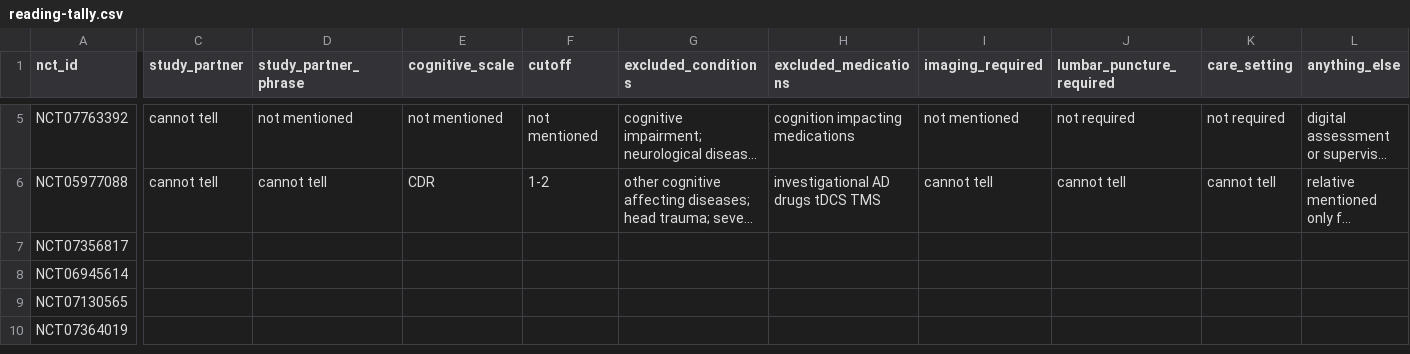
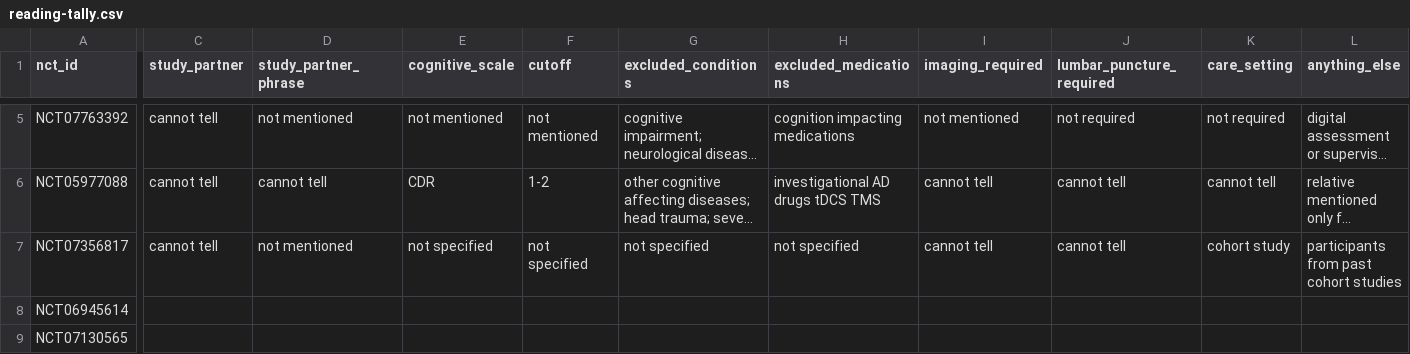
Before and after one commit to rlin009/alzheimers-access, a CSV file: docs/reading-tally.csv, drawn as a sheet; only a part is shown, gaps mark what is left out; the shorter side is filled out with more unchanged rows; long unchanged cells end in …; the diff names each change by its address in the sheet, - before the commit and + after, or states it on an @@ line.

Commit message:
Edited with another eligibility study.

```diff
--- a/docs/reading-tally.csv
+++ b/docs/reading-tally.csv
-C7 (study_partner): (empty)
+C7 (study_partner): cannot tell
-D7 (study_partner_phrase): (empty)
+D7 (study_partner_phrase): not mentioned
-E7 (cognitive_scale): (empty)
+E7 (cognitive_scale): not specified
-F7 (cutoff): (empty)
+F7 (cutoff): not specified
-G7 (excluded_conditions): (empty)
+G7 (excluded_conditions): not specified
-H7 (excluded_medications): (empty)
+H7 (excluded_medications): not specified
-I7 (imaging_required): (empty)
+I7 (imaging_required): cannot tell
-J7 (lumbar_puncture_required): (empty)
+J7 (lumbar_puncture_required): cannot tell
-K7 (care_setting): (empty)
+K7 (care_setting): cohort study
-L7 (anything_else): (empty)
+L7 (anything_else): participants from past cohort studies
```
